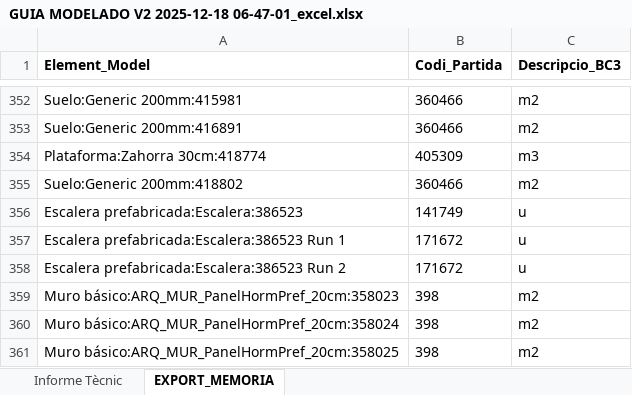
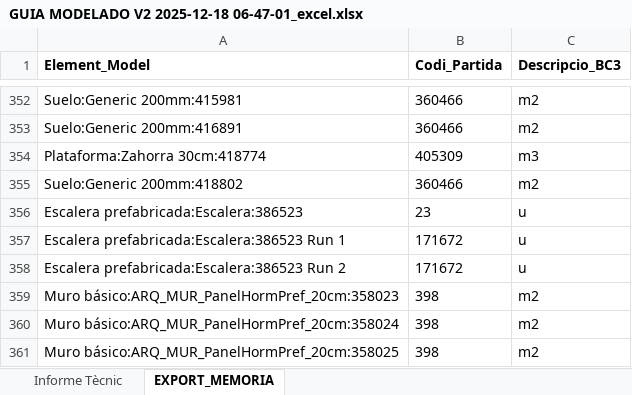
Before and after one commit to RaulAdSe/Conflict-flagger-AEC, an Excel workbook: output/GUIA MODELADO V2 2025-12-18 06-47-01_excel.xlsx, sheet EXPORT_MEMORIA, drawn as a sheet; only a part is shown, gaps mark what is left out; values as stored, in another font and other column widths than the file's, no borders; the diff names each change by its address in the sheet, - before the commit and + after, or states it on an @@ line.

Commit message:
S'han afegit dos codis nous per el flagger

```diff
--- a/output/GUIA MODELADO V2 2025-12-18 06-47-01_excel.xlsx (sheet EXPORT_MEMORIA)
+++ b/output/GUIA MODELADO V2 2025-12-18 06-47-01_excel.xlsx (sheet EXPORT_MEMORIA)
-B356 (Codi_Partida): 141749
+B356 (Codi_Partida): 23
```
Also changed, not shown: sheet Informe Tècnic, 8 other files.
